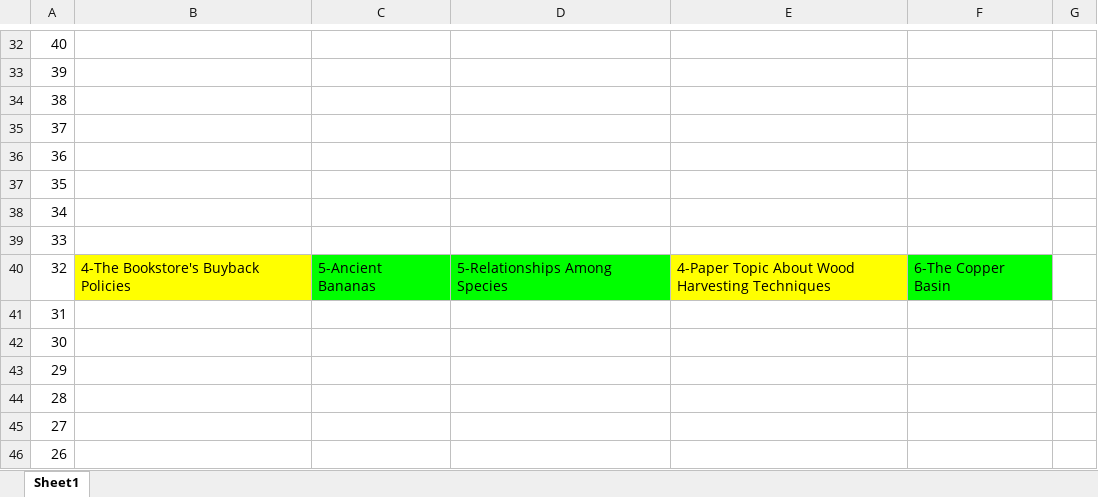
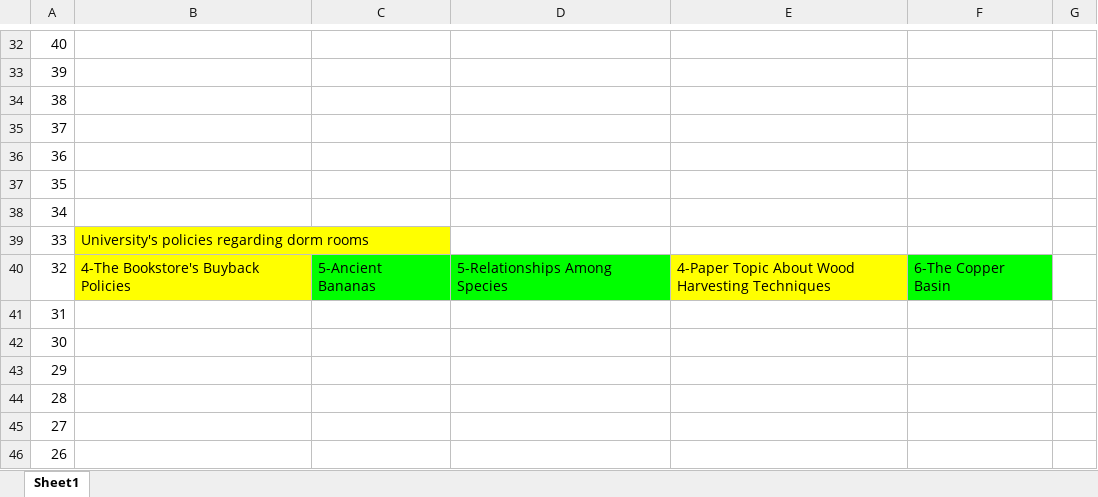
Before and after one commit to DanteIoVeYou/TPO_shuati_Record, an Excel workbook: TPO_Listening.xlsx, sheet Sheet1, drawn as a sheet; only a part is shown, gaps mark what is left out; values as stored, in another font and other column widths than the file's, no borders; the diff names each change by its address in the sheet, - before the commit and + after, or states it on an @@ line.

Commit message:
TPO33 Con University's policies regarding dorm rooms

```diff
--- a/TPO_Listening.xlsx (sheet Sheet1)
+++ b/TPO_Listening.xlsx (sheet Sheet1)
-B39: (empty)
+B39: University's policies regarding dorm rooms
-B39 fill: none
+B39 fill: #FFFF00
```
